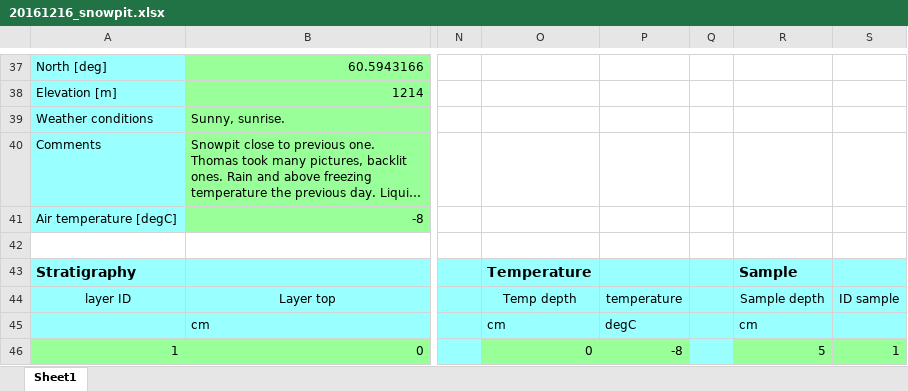
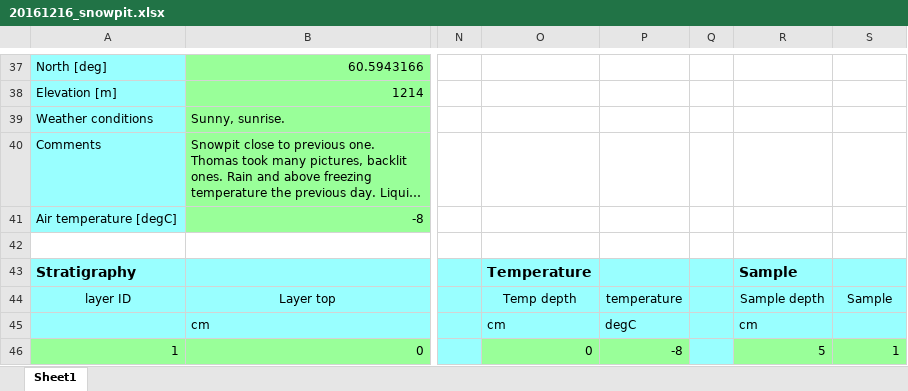
Before and after one commit to ArcticSnow/snowpyt, an Excel workbook: snowpyt/data_example/20161216_snowpit.xlsx, sheet Sheet1, drawn as a sheet; only a part is shown, gaps mark what is left out; long unchanged cells end in …; values as stored, in another font and other column widths than the file's, no borders; the diff names each change by its address in the sheet, - before the commit and + after, or states it on an @@ line.

```diff
--- a/snowpyt/data_example/20161216_snowpit.xlsx (sheet Sheet1)
+++ b/snowpyt/data_example/20161216_snowpit.xlsx (sheet Sheet1)
-S44: ID sample
+S44: Sample
```
Also changed, not shown: 5 other files.
